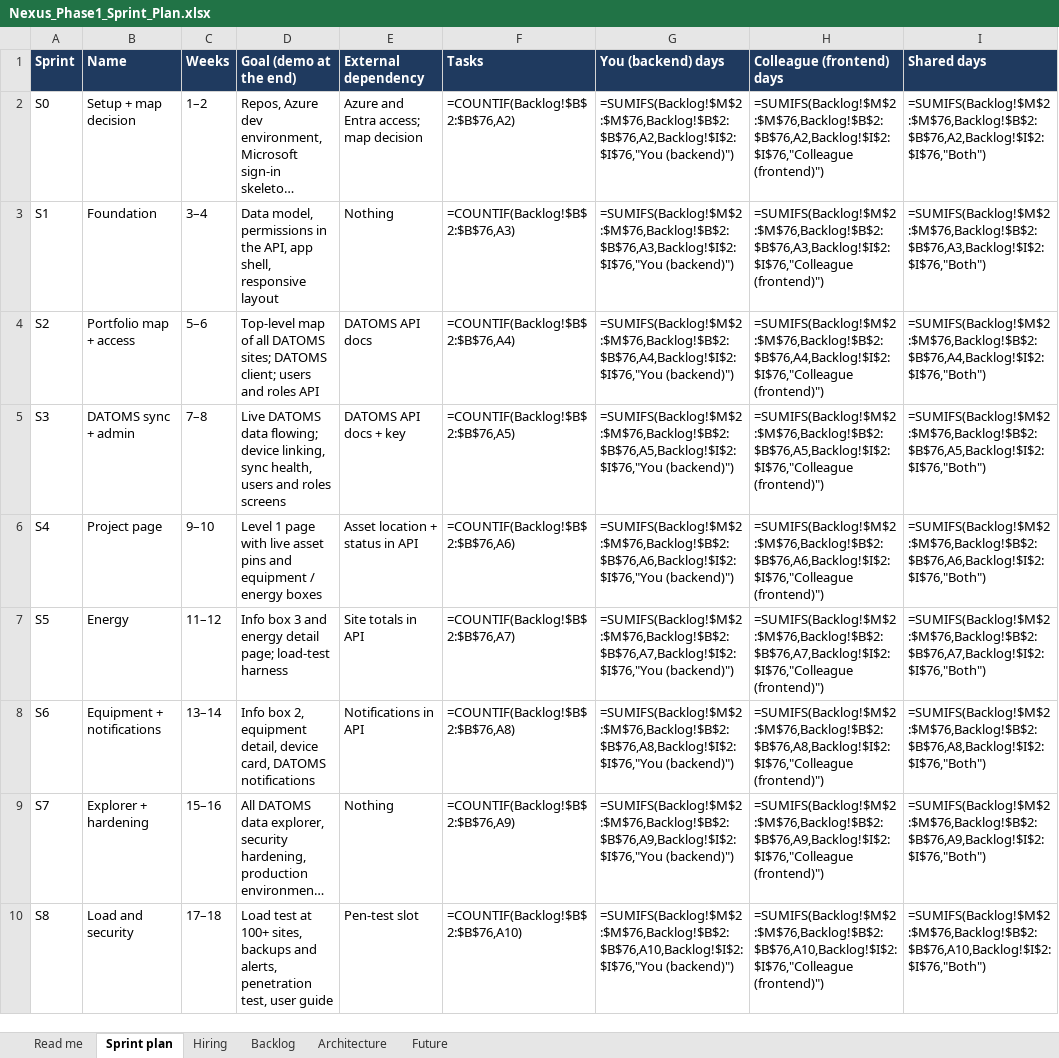
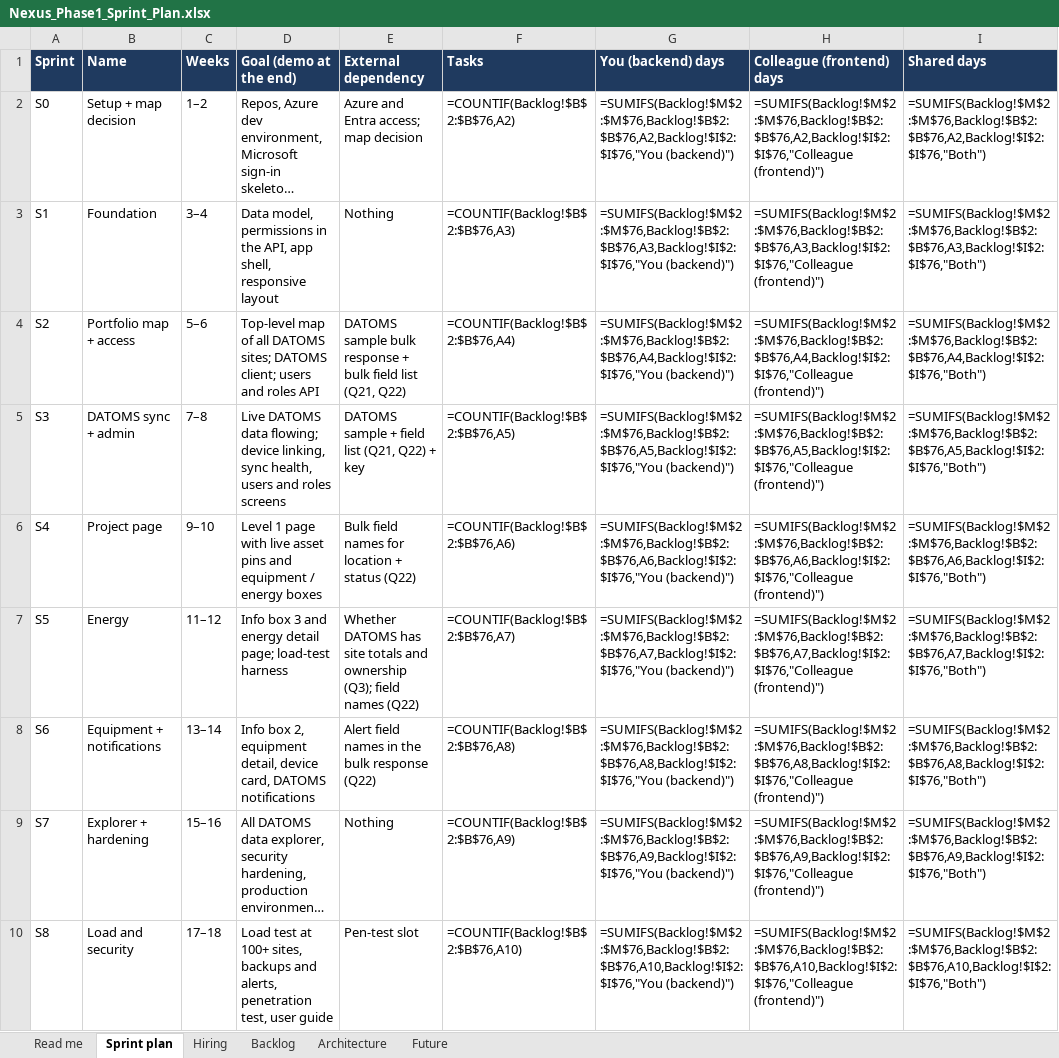
Before and after one commit to Ahmed84Abdulsattar/Nexus, an Excel workbook: docs/source/Nexus_Phase1_Sprint_Plan.xlsx, sheet Sprint plan, drawn as a sheet; only a part is shown; long unchanged cells end in …; values as stored, in another font and other column widths than the file's, no borders; formulas without a stored value are shown as written; the diff names each change by its address in the sheet, - before the commit and + after, or states it on an @@ line.

```diff
--- a/docs/source/Nexus_Phase1_Sprint_Plan.xlsx (sheet Sprint plan)
+++ b/docs/source/Nexus_Phase1_Sprint_Plan.xlsx (sheet Sprint plan)
-E4 (External dependency): DATOMS API docs
+E4 (External dependency): DATOMS sample bulk response + bulk field list (Q21, Q22)
-E5 (External dependency): DATOMS API docs + key
+E5 (External dependency): DATOMS sample + field list (Q21, Q22) + key
-E6 (External dependency): Asset location + status in API
+E6 (External dependency): Bulk field names for location + status (Q22)
-E7 (External dependency): Site totals in API
+E7 (External dependency): Whether DATOMS has site totals and ownership (Q3); field names (Q22)
-E8 (External dependency): Notifications in API
+E8 (External dependency): Alert field names in the bulk response (Q22)
```
Also changed, not shown: sheet Backlog, 21 other files.
